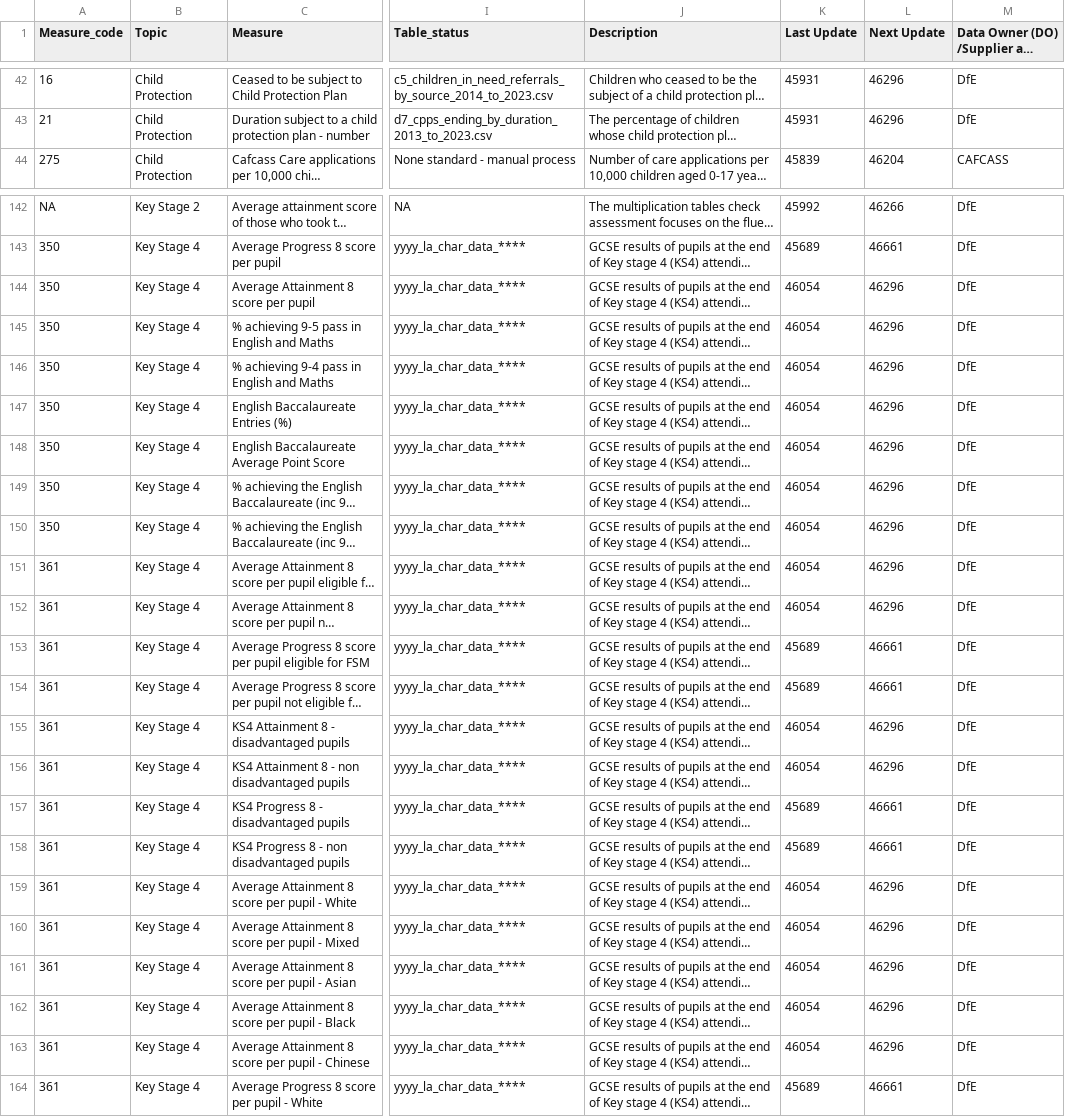
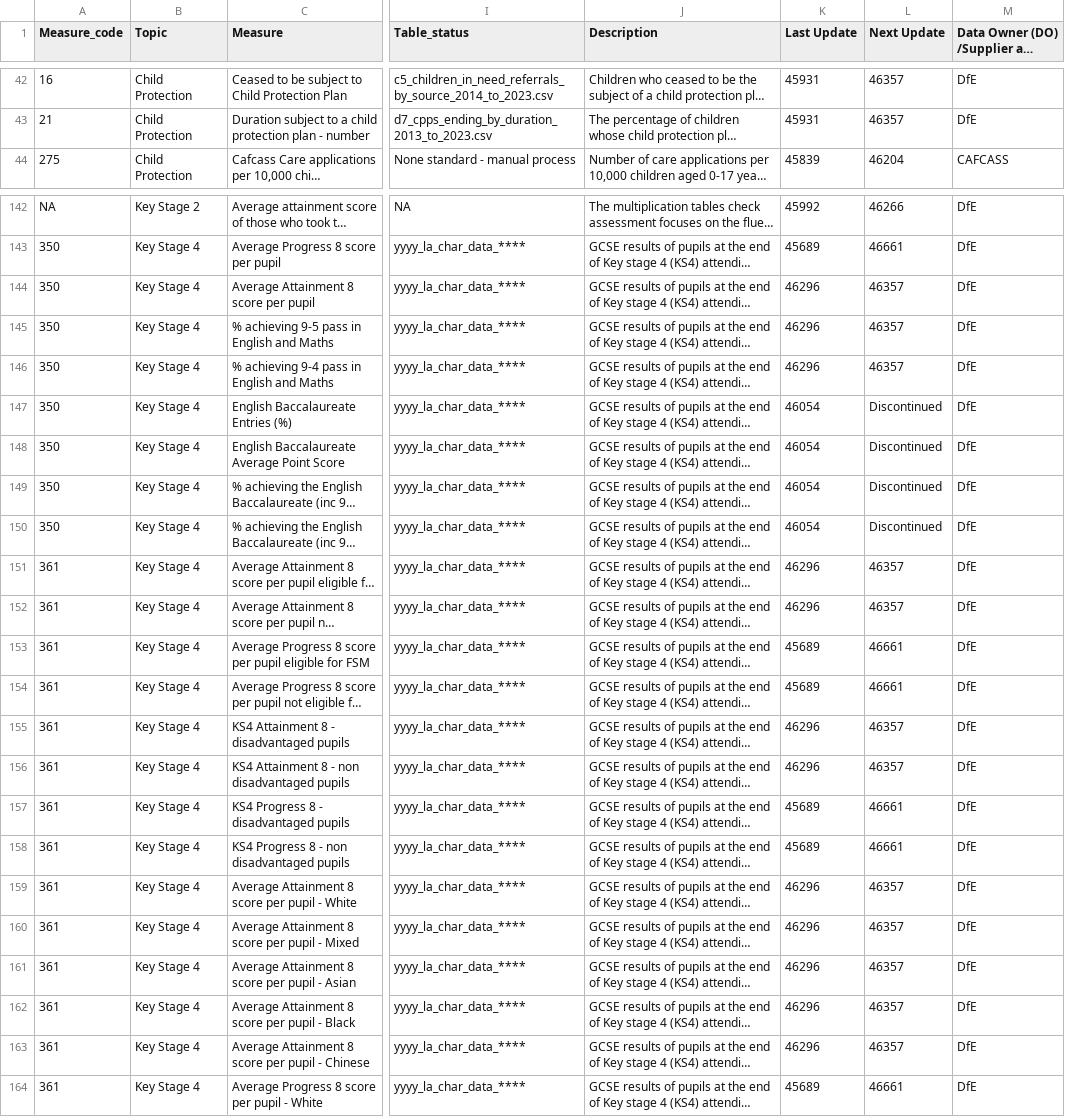
Before and after one commit to dfe-analytical-services/local-authority-interactive-tool, a CSV file: 01_data/02_prod/lait_data_dictionary.csv, drawn as a sheet; only a part is shown, gaps mark what is left out; long unchanged cells end in …; the diff covers the shown part only; the diff names each change by its address in the sheet, - before the commit and + after, or states it on an @@ line.

```diff
--- a/01_data/02_prod/lait_data_dictionary.csv
+++ b/01_data/02_prod/lait_data_dictionary.csv
-L42:L43 (Next Update): 46296
+L42:L43 (Next Update): 46357
-K144:K146 (Last Update): 46054
+K144:K146 (Last Update): 46296
-L144:L146 (Next Update): 46296
+L144:L146 (Next Update): 46357
-L147:L150 (Next Update): 46296
+L147:L150 (Next Update): Discontinued
-K151:K152 (Last Update): 46054
+K151:K152 (Last Update): 46296
-L151:L152 (Next Update): 46296
+L151:L152 (Next Update): 46357
-K155:K156 (Last Update): 46054
+K155:K156 (Last Update): 46296
-L155:L156 (Next Update): 46296
+L155:L156 (Next Update): 46357
-K159:K163 (Last Update): 46054
+K159:K163 (Last Update): 46296
-L159:L163 (Next Update): 46296
+L159:L163 (Next Update): 46357
```
Also changed, not shown: 86 edited cells elsewhere in this file, 7 other files.
